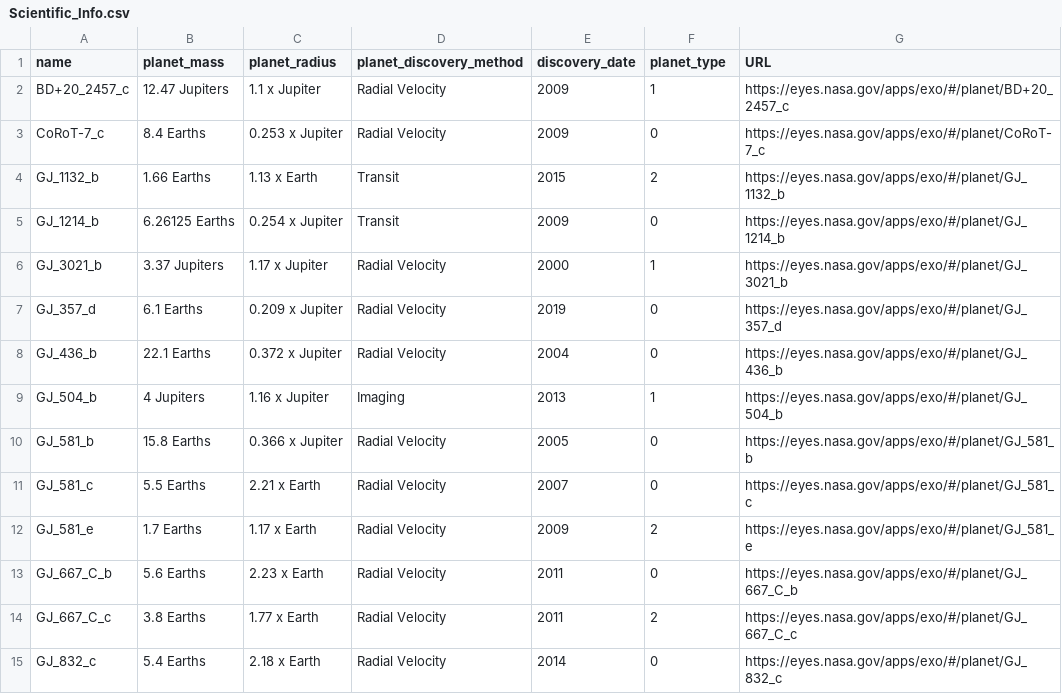
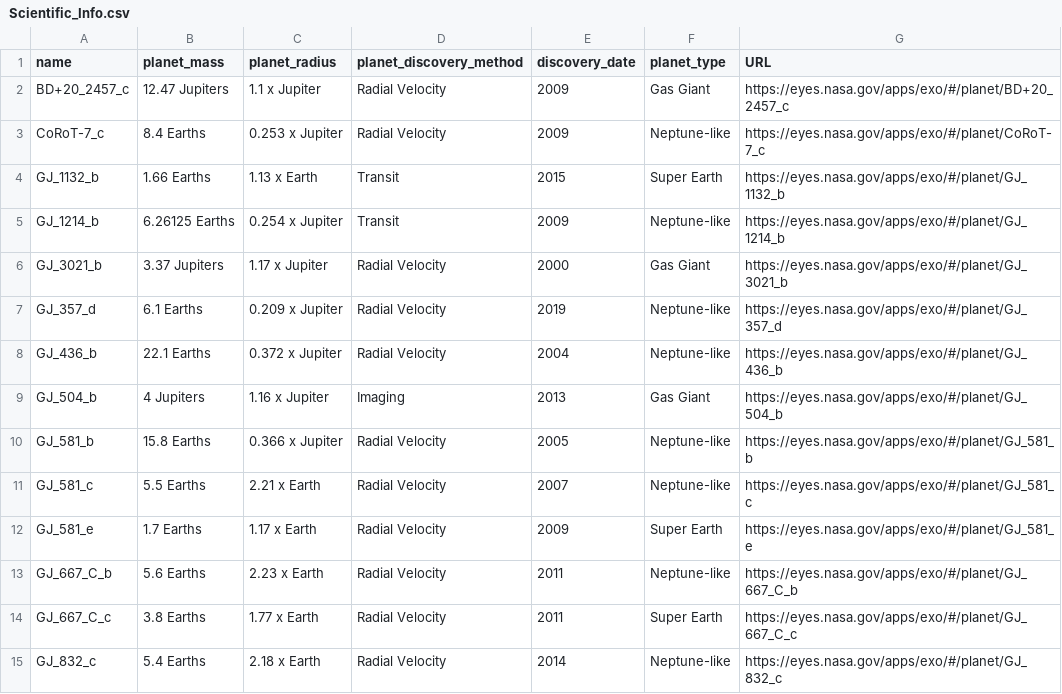
Before and after one commit to HabibaYossre/Chronicles-of-Exoplanet-Exploration, a CSV file: AI-ExoVibe/Scientific_Info.csv, drawn as a sheet; only a part is shown; the diff covers the shown part only.

Commit message:
changes on used data

```diff
--- a/AI-ExoVibe/Scientific_Info.csv
+++ b/AI-ExoVibe/Scientific_Info.csv
@@ -1,15 +1,15 @@
 name,planet_mass,planet_radius,planet_discovery_method,discovery_date,planet_type,URL
-BD+20_2457_c,12.47 Jupiters,1.1 x Jupiter,Radial Velocity,2009,1,https://eyes.nasa.gov/apps/exo/#/planet/BD+20_2457_c
-CoRoT-7_c,8.4 Earths,0.253 x Jupiter,Radial Velocity,2009,0,https://eyes.nasa.gov/apps/exo/#/planet/CoRoT-7_c
-GJ_1132_b,1.66 Earths,1.13 x Earth,Transit,2015,2,https://eyes.nasa.gov/apps/exo/#/planet/GJ_1132_b
-GJ_1214_b,6.26125 Earths,0.254 x Jupiter,Transit,2009,0,https://eyes.nasa.gov/apps/exo/#/planet/GJ_1214_b
-GJ_3021_b,3.37 Jupiters,1.17 x Jupiter,Radial Velocity,2000,1,https://eyes.nasa.gov/apps/exo/#/planet/GJ_3021_b
-GJ_357_d,6.1 Earths,0.209 x Jupiter,Radial Velocity,2019,0,https://eyes.nasa.gov/apps/exo/#/planet/GJ_357_d
-GJ_436_b,22.1 Earths,0.372 x Jupiter,Radial Velocity,2004,0,https://eyes.nasa.gov/apps/exo/#/planet/GJ_436_b
-GJ_504_b,4 Jupiters,1.16 x Jupiter,Imaging,2013,1,https://eyes.nasa.gov/apps/exo/#/planet/GJ_504_b
-GJ_581_b,15.8 Earths,0.366 x Jupiter,Radial Velocity,2005,0,https://eyes.nasa.gov/apps/exo/#/planet/GJ_581_b
-GJ_581_c,5.5 Earths,2.21 x Earth,Radial Velocity,2007,0,https://eyes.nasa.gov/apps/exo/#/planet/GJ_581_c
-GJ_581_e,1.7 Earths,1.17 x Earth,Radial Velocity,2009,2,https://eyes.nasa.gov/apps/exo/#/planet/GJ_581_e
-GJ_667_C_b,5.6 Earths,2.23 x Earth,Radial Velocity,2011,0,https://eyes.nasa.gov/apps/exo/#/planet/GJ_667_C_b
-GJ_667_C_c,3.8 Earths,1.77 x Earth,Radial Velocity,2011,2,https://eyes.nasa.gov/apps/exo/#/planet/GJ_667_C_c
-GJ_832_c,5.4 Earths,2.18 x Earth,Radial Velocity,2014,0,https://eyes.nasa.gov/apps/exo/#/planet/GJ_832_c
+BD+20_2457_c,12.47 Jupiters,1.1 x Jupiter,Radial Velocity,2009,Gas Giant,https://eyes.nasa.gov/apps/exo/#/planet/BD+20_2457_c
+CoRoT-7_c,8.4 Earths,0.253 x Jupiter,Radial Velocity,2009,Neptune-like,https://eyes.nasa.gov/apps/exo/#/planet/CoRoT-7_c
+GJ_1132_b,1.66 Earths,1.13 x Earth,Transit,2015,Super Earth,https://eyes.nasa.gov/apps/exo/#/planet/GJ_1132_b
+GJ_1214_b,6.26125 Earths,0.254 x Jupiter,Transit,2009,Neptune-like,https://eyes.nasa.gov/apps/exo/#/planet/GJ_1214_b
+GJ_3021_b,3.37 Jupiters,1.17 x Jupiter,Radial Velocity,2000,Gas Giant,https://eyes.nasa.gov/apps/exo/#/planet/GJ_3021_b
+GJ_357_d,6.1 Earths,0.209 x Jupiter,Radial Velocity,2019,Neptune-like,https://eyes.nasa.gov/apps/exo/#/planet/GJ_357_d
+GJ_436_b,22.1 Earths,0.372 x Jupiter,Radial Velocity,2004,Neptune-like,https://eyes.nasa.gov/apps/exo/#/planet/GJ_436_b
+GJ_504_b,4 Jupiters,1.16 x Jupiter,Imaging,2013,Gas Giant,https://eyes.nasa.gov/apps/exo/#/planet/GJ_504_b
+GJ_581_b,15.8 Earths,0.366 x Jupiter,Radial Velocity,2005,Neptune-like,https://eyes.nasa.gov/apps/exo/#/planet/GJ_581_b
+GJ_581_c,5.5 Earths,2.21 x Earth,Radial Velocity,2007,Neptune-like,https://eyes.nasa.gov/apps/exo/#/planet/GJ_581_c
+GJ_581_e,1.7 Earths,1.17 x Earth,Radial Velocity,2009,Super Earth,https://eyes.nasa.gov/apps/exo/#/planet/GJ_581_e
+GJ_667_C_b,5.6 Earths,2.23 x Earth,Radial Velocity,2011,Neptune-like,https://eyes.nasa.gov/apps/exo/#/planet/GJ_667_C_b
+GJ_667_C_c,3.8 Earths,1.77 x Earth,Radial Velocity,2011,Super Earth,https://eyes.nasa.gov/apps/exo/#/planet/GJ_667_C_c
+GJ_832_c,5.4 Earths,2.18 x Earth,Radial Velocity,2014,Neptune-like,https://eyes.nasa.gov/apps/exo/#/planet/GJ_832_c
```
Also changed, not shown: 65 edited cells elsewhere in this file.
